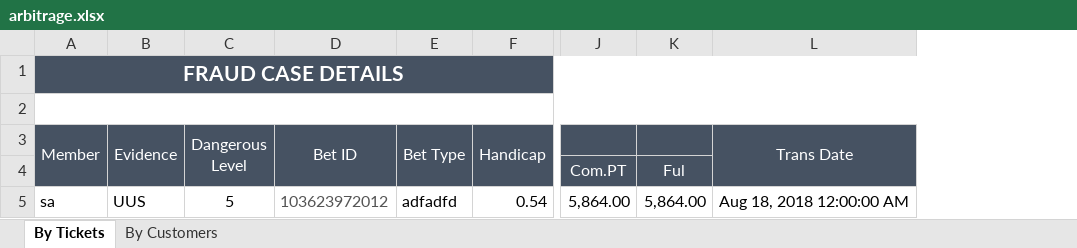
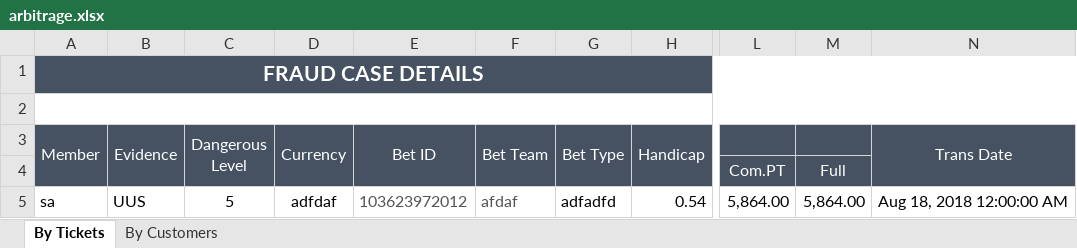
Before and after one commit to starixvn/spu_FraudSensor, an Excel workbook: Fanex.NAP.FS.Websites/App_Data/Excel Template/MatchMonitor/FraudCaseDetail/arbitrage.xlsx, sheet By Tickets, drawn as a sheet; only a part is shown, gaps mark what is left out; values as stored, in another font and other column widths than the file's, no borders; addresses are those after the commit; the diff names each change by its address in the sheet, - before the commit and + after, or states it on an @@ line.

```diff
--- a/Fanex.NAP.FS.Websites/App_Data/Excel Template/MatchMonitor/FraudCaseDetail/arbitrage.xlsx (sheet By Tickets)
+++ b/Fanex.NAP.FS.Websites/App_Data/Excel Template/MatchMonitor/FraudCaseDetail/arbitrage.xlsx (sheet By Tickets)
+column D (Currency), row 5: adfdaf
+column F (Bet Team), row 5: afdaf
-M4: Ful
+M4: Full
```
Also changed, not shown: 4 other files.
